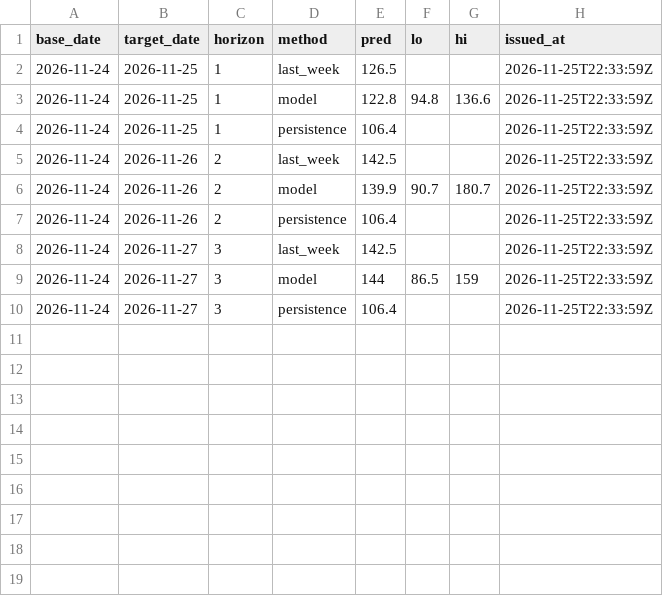
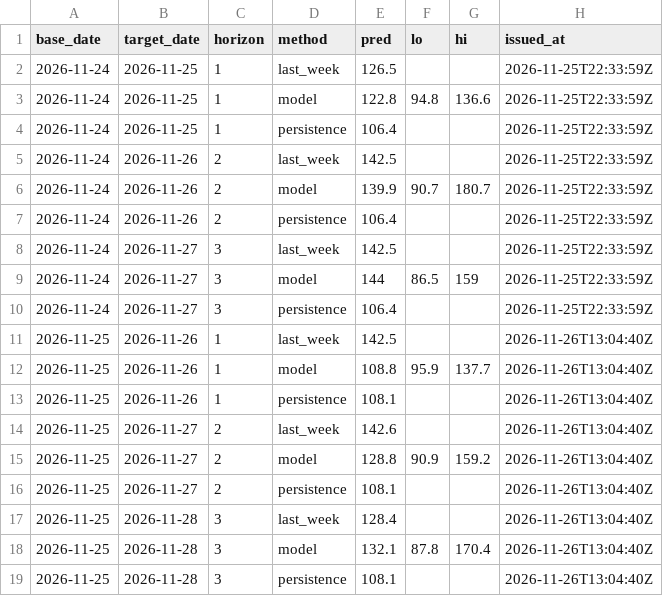
Before and after one commit to Yashvardhan0505/aqi-forecast, a CSV file: data/delhi/forecast_log.csv, drawn as a sheet.

```diff
--- a/data/delhi/forecast_log.csv
+++ b/data/delhi/forecast_log.csv
@@ -10 +10,10 @@ base_date,target_date,horizon,method,pred,lo,hi,issued_at
 2026-11-24,2026-11-27,3,persistence,106.4,,,2026-11-25T22:33:59Z
+2026-11-25,2026-11-26,1,last_week,142.5,,,2026-11-26T13:04:40Z
+2026-11-25,2026-11-26,1,model,108.8,95.9,137.7,2026-11-26T13:04:40Z
+2026-11-25,2026-11-26,1,persistence,108.1,,,2026-11-26T13:04:40Z
+2026-11-25,2026-11-27,2,last_week,142.6,,,2026-11-26T13:04:40Z
+2026-11-25,2026-11-27,2,model,128.8,90.9,159.2,2026-11-26T13:04:40Z
+2026-11-25,2026-11-27,2,persistence,108.1,,,2026-11-26T13:04:40Z
+2026-11-25,2026-11-28,3,last_week,128.4,,,2026-11-26T13:04:40Z
+2026-11-25,2026-11-28,3,model,132.1,87.8,170.4,2026-11-26T13:04:40Z
+2026-11-25,2026-11-28,3,persistence,108.1,,,2026-11-26T13:04:40Z
```
Also changed, not shown: data/delhi/pm25_station_daily.csv, data/jaipur/forecast_log.csv, 20 other files.
